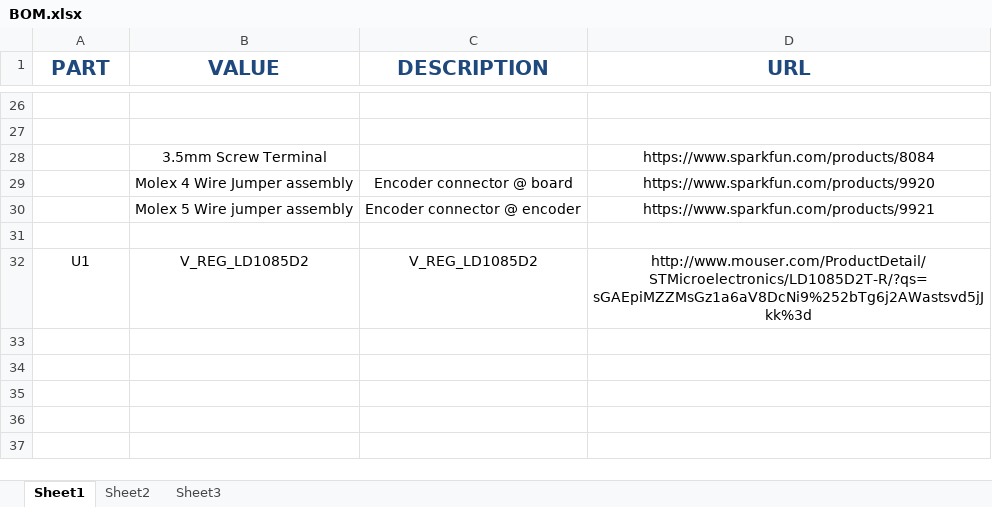
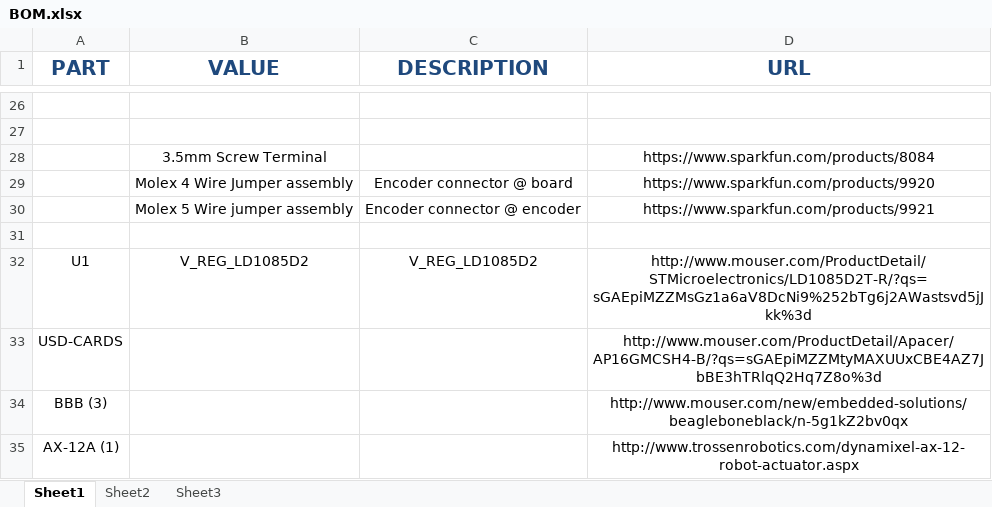
Before and after one commit to finger563/agse2015, an Excel workbook: design/schematics/ArmControl/BOM.xlsx, sheet Sheet1, drawn as a sheet; only a part is shown, gaps mark what is left out; values as stored, in another font and other column widths than the file's, no borders; the diff names each change by its address in the sheet, - before the commit and + after, or states it on an @@ line.

Commit message:
Added BBB, sd card & AX12A servos

```diff
--- a/design/schematics/ArmControl/BOM.xlsx (sheet Sheet1)
+++ b/design/schematics/ArmControl/BOM.xlsx (sheet Sheet1)
+row 33: USD-CARDS |  |  | http://www.mouser.com/ProductDetail/Apacer/AP16GMCSH4-B/?qs=sGAEpiMZZMtyMAXUUxCBE4AZ7JbBE3hTRlqQ2Hq7Z8o%3d
+row 34: BBB (3) |  |  | http://www.mouser.com/new/embedded-solutions/beagleboneblack/n-5g1kZ2bv0qx
+row 35: AX-12A (1) |  |  | http://www.trossenrobotics.com/dynamixel-ax-12-robot-actuator.aspx
```
